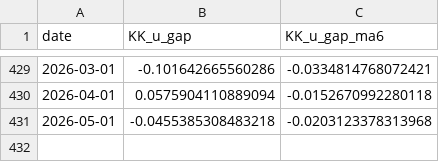
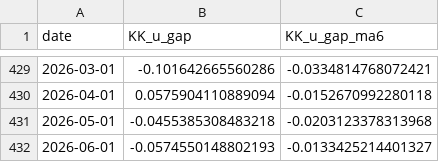
Before and after one commit to MKoechlin/Labour-market-momentum, a CSV file: output/Kharroubi_Koechlin_u_gap_data.csv, drawn as a sheet; only a part is shown, gaps mark what is left out; the diff names each change by its address in the sheet, - before the commit and + after, or states it on an @@ line.

```diff
--- a/output/Kharroubi_Koechlin_u_gap_data.csv
+++ b/output/Kharroubi_Koechlin_u_gap_data.csv
+row 432: 2026-06-01 | -0.0574550148802193 | -0.0133425214401327
```
Also changed, not shown: 3 other files.
